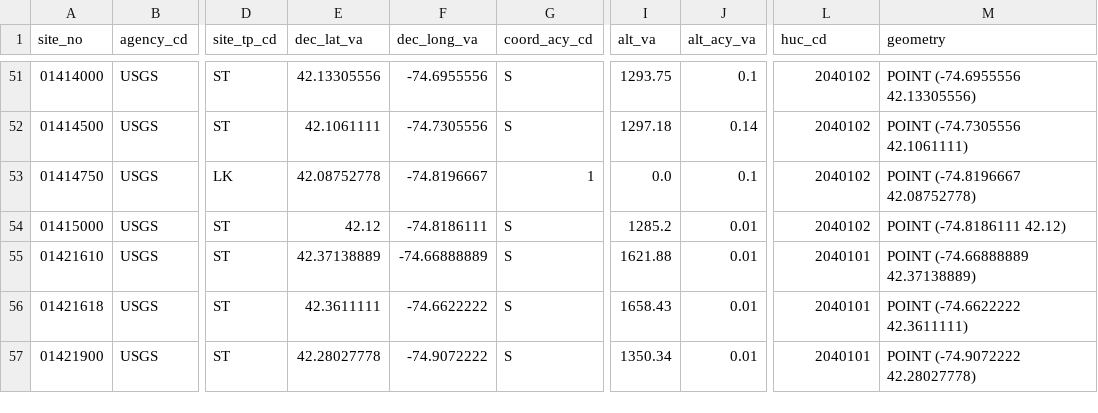
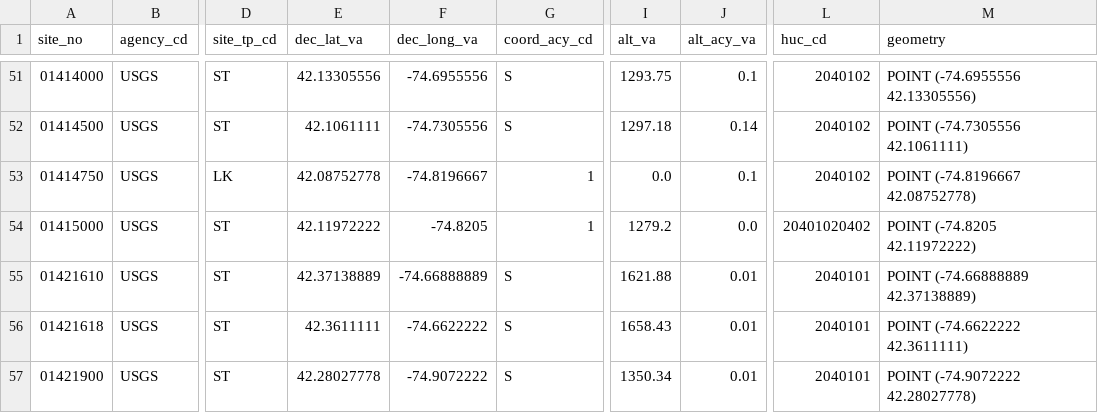
Before and after one commit to kroy/nyc_water_supply_analysis, a CSV file: datasets/stream_gages/watershed_stream_gages.csv, drawn as a sheet; only a part is shown, gaps mark what is left out; the diff names each change by its address in the sheet, - before the commit and + after, or states it on an @@ line.

```diff
--- a/datasets/stream_gages/watershed_stream_gages.csv
+++ b/datasets/stream_gages/watershed_stream_gages.csv
-E54 (dec_lat_va): 42.12
+E54 (dec_lat_va): 42.11972222
-F54 (dec_long_va): -74.8186111
+F54 (dec_long_va): -74.8205
-G54 (coord_acy_cd): S
+G54 (coord_acy_cd): 1
-I54 (alt_va): 1285.2
+I54 (alt_va): 1279.2
-J54 (alt_acy_va): 0.01
+J54 (alt_acy_va): 0.0
-L54 (huc_cd): 2040102
+L54 (huc_cd): 20401020402
-M54 (geometry): POINT (-74.8186111 42.12)
+M54 (geometry): POINT (-74.8205 42.11972222)
```
Also changed, not shown: 9 other files.
